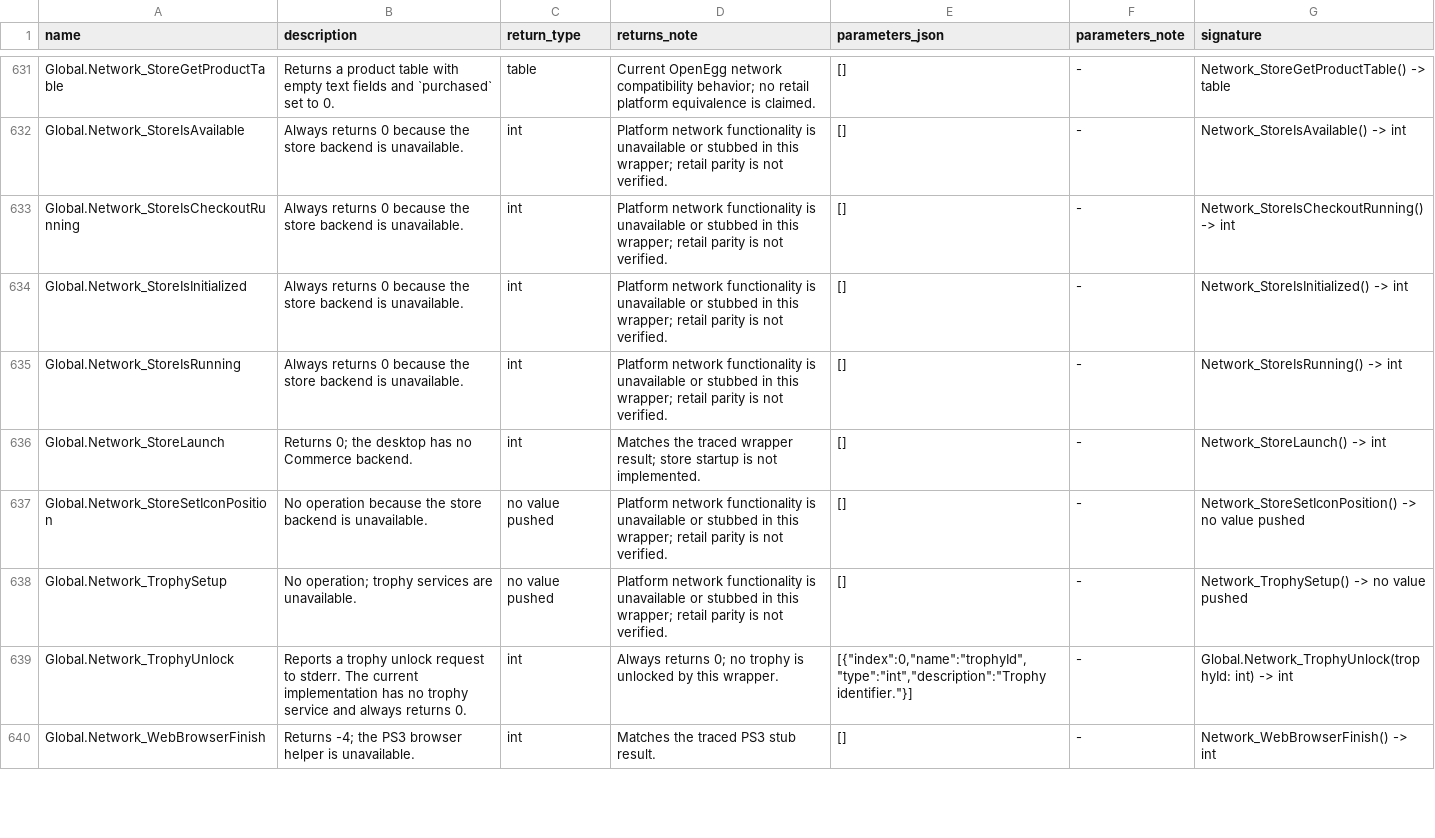
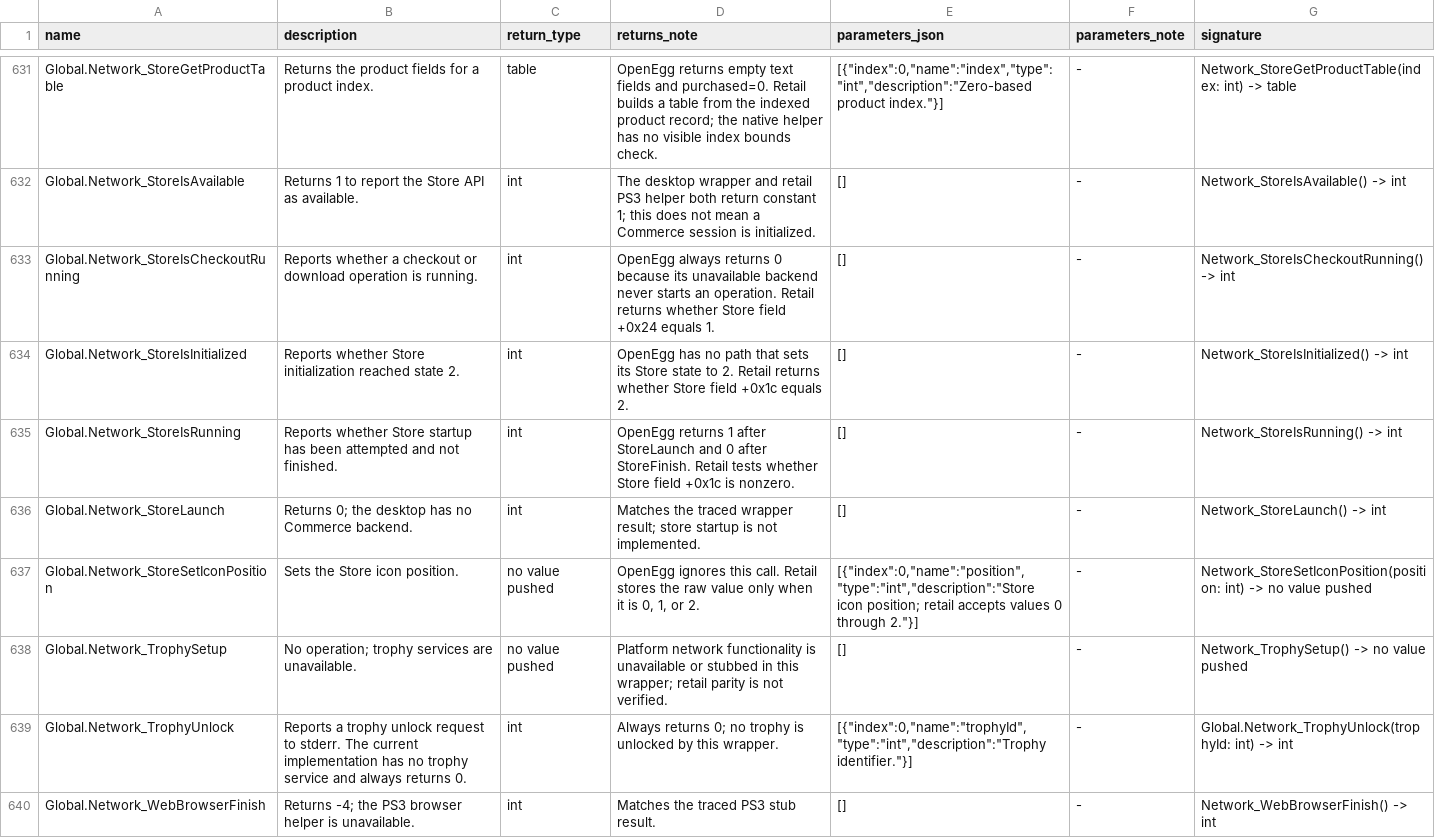
Before and after one commit to Kalixtan/OpenEggEngine, a TSV file: docs/api/function_notes.tsv, drawn as a sheet; only a part is shown, gaps mark what is left out; the diff covers the shown part only; the diff names each change by its address in the sheet, - before the commit and + after, or states it on an @@ line.

Commit message:
docs(network): correct Store API notes

```diff
--- a/docs/api/function_notes.tsv
+++ b/docs/api/function_notes.tsv
-B631 (description): Returns a product table with empty text fields and `purchased` set to 0.
+B631 (description): Returns the product fields for a product index.
-D631 (returns_note): Current OpenEgg network compatibility behavior; no retail platform equivalence is claimed.
+D631 (returns_note): OpenEgg returns empty text fields and purchased=0. Retail builds a table from the indexed product record; the native helper has no visible index bounds check.
-E631 (parameters_json): []
+E631 (parameters_json): [{"index":0,"name":"index","type":"int","description":"Zero-based product index."}]
-G631 (signature): Network_StoreGetProductTable() -> table
+G631 (signature): Network_StoreGetProductTable(index: int) -> table
-B632 (description): Always returns 0 because the store backend is unavailable.
+B632 (description): Returns 1 to report the Store API as available.
-D632 (returns_note): Platform network functionality is unavailable or stubbed in this wrapper; retail parity is not verified.
+D632 (returns_note): The desktop wrapper and retail PS3 helper both return constant 1; this does not mean a Commerce session is initialized.
-B633 (description): Always returns 0 because the store backend is unavailable.
+B633 (description): Reports whether a checkout or download operation is running.
-D633 (returns_note): Platform network functionality is unavailable or stubbed in this wrapper; retail parity is not verified.
+D633 (returns_note): OpenEgg always returns 0 because its unavailable backend never starts an operation. Retail returns whether Store field +0x24 equals 1.
-B634 (description): Always returns 0 because the store backend is unavailable.
+B634 (description): Reports whether Store initialization reached state 2.
-D634 (returns_note): Platform network functionality is unavailable or stubbed in this wrapper; retail parity is not verified.
+D634 (returns_note): OpenEgg has no path that sets its Store state to 2. Retail returns whether Store field +0x1c equals 2.
-B635 (description): Always returns 0 because the store backend is unavailable.
+B635 (description): Reports whether Store startup has been attempted and not finished.
-D635 (returns_note): Platform network functionality is unavailable or stubbed in this wrapper; retail parity is not verified.
+D635 (returns_note): OpenEgg returns 1 after StoreLaunch and 0 after StoreFinish. Retail tests whether Store field +0x1c is nonzero.
-B637 (description): No operation because the store backend is unavailable.
+B637 (description): Sets the Store icon position.
-D637 (returns_note): Platform network functionality is unavailable or stubbed in this wrapper; retail parity is not verified.
+D637 (returns_note): OpenEgg ignores this call. Retail stores the raw value only when it is 0, 1, or 2.
-E637 (parameters_json): []
+E637 (parameters_json): [{"index":0,"name":"position","type":"int","description":"Store icon position; retail accepts values 0 through 2."}]
-G637 (signature): Network_StoreSetIconPosition() -> no…
+G637 (signature): Network_StoreSetIconPosition(position: int) -> no…
```
Also changed, not shown: 32 edited cells elsewhere in this file.
